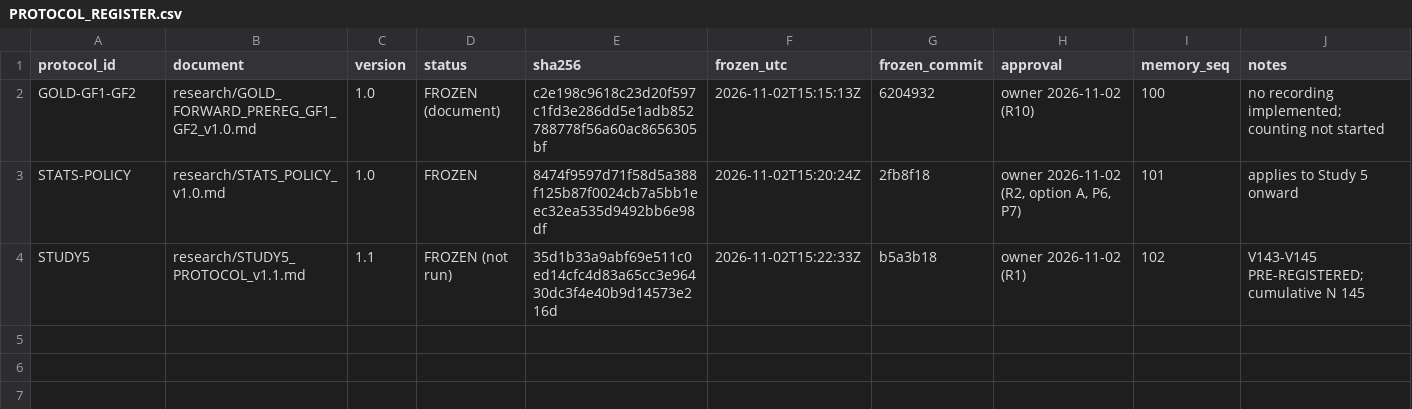
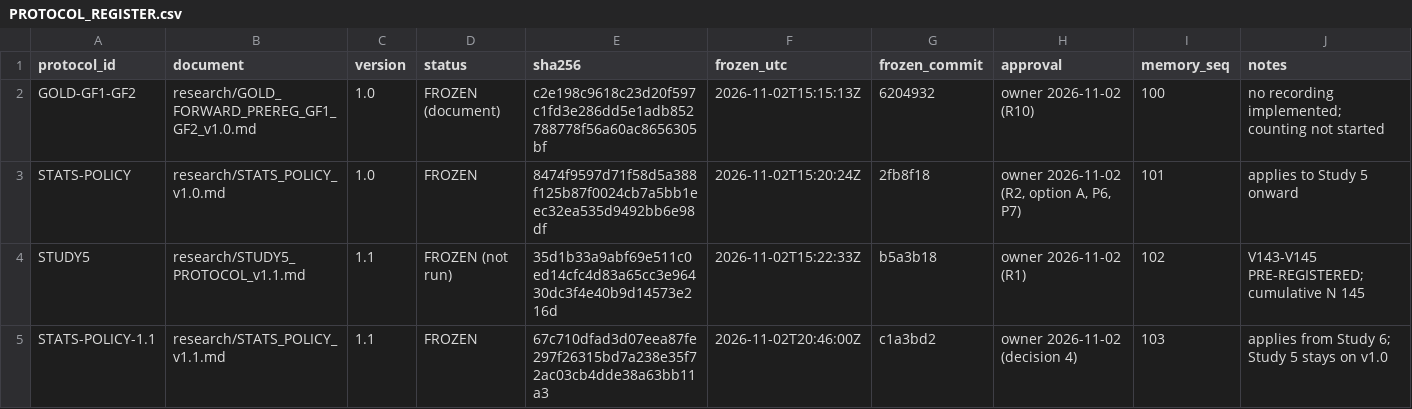
Before and after one commit to GarlenWoest/etf-strategy-backtest, a CSV file: research/PROTOCOL_REGISTER.csv, drawn as a sheet.

```diff
--- a/research/PROTOCOL_REGISTER.csv
+++ b/research/PROTOCOL_REGISTER.csv
@@ -4 +4,2 @@ STATS-POLICY,research/STATS_POLICY_v1.0.md,1.0,FROZEN,8474f9597d71f58d5a388f125b
 STUDY5,research/STUDY5_PROTOCOL_v1.1.md,1.1,FROZEN (not run),35d1b33a9abf69e511c0ed14cfc4d83a65cc3e96430dc3f4e40b9d14573e216d,2026-11-02T15:22:33Z,b5a3b18,owner 2026-11-02 (R1),102,V143-V145 PRE-REGISTERED; cumulative N 145
+STATS-POLICY-1.1,research/STATS_POLICY_v1.1.md,1.1,FROZEN,67c710dfad3d07eea87fe297f26315bd7a238e35f72ac03cb4dde38a63bb11a3,2026-11-02T20:46:00Z,c1a3bd2,owner 2026-11-02 (decision 4),103,applies from Study 6; Study 5 stays on v1.0
```
Also changed, not shown: 1 other file.
